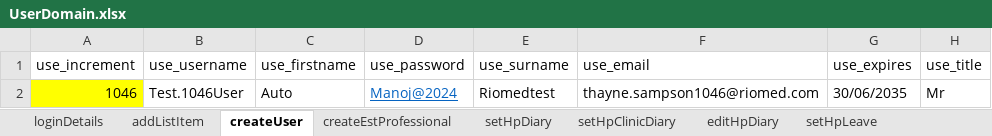
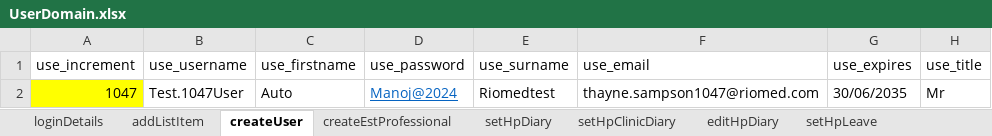
Before and after one commit to manojvyavahare27/C4Automation, an Excel workbook: ExcelFiles/UserDomain.xlsx, sheet createUser, drawn as a sheet; only a part is shown; values as stored, in another font and other column widths than the file's, no borders; the diff names each change by its address in the sheet, - before the commit and + after, or states it on an @@ line.

Commit message:
Excel data

```diff
--- a/ExcelFiles/UserDomain.xlsx (sheet createUser)
+++ b/ExcelFiles/UserDomain.xlsx (sheet createUser)
-A2 (use_increment): 1046
+A2 (use_increment): 1047
-B2 (use_username): Test.1046User
+B2 (use_username): Test.1047User
-F2 (use_email): thayne.sampson1046@riomed.com
+F2 (use_email): thayne.sampson1047@riomed.com
```
Also changed, not shown: sheet addListItem, ExcelFiles/AppointmentDomain.xlsx, ExcelFiles/PatientDomain.xlsx, 4 other files.
